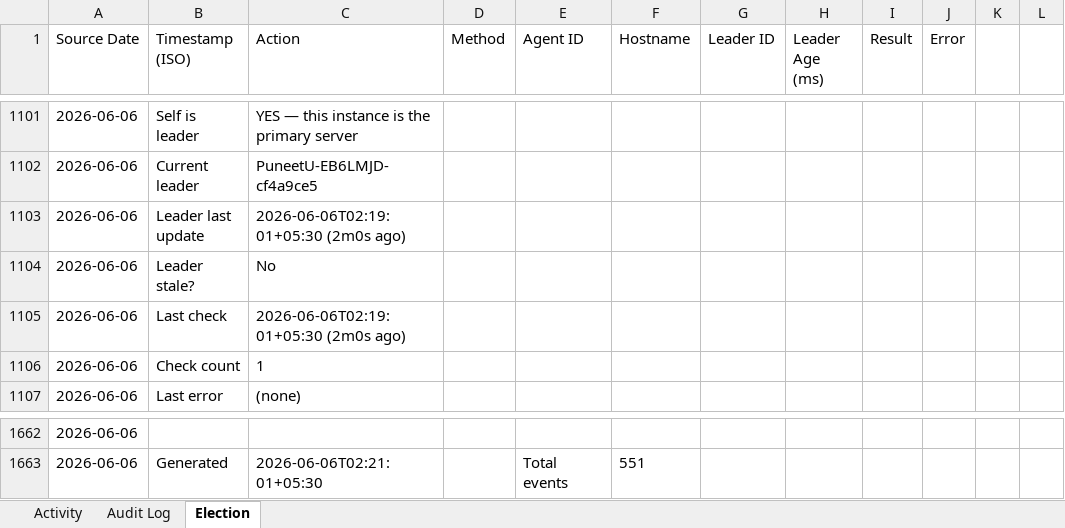
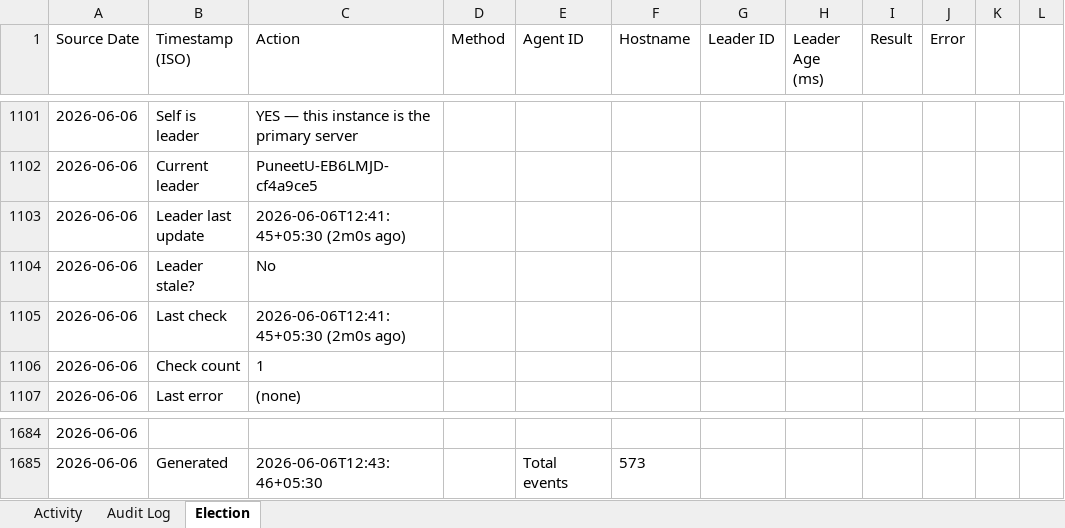
Before and after one commit to puniteswra-spec/PU, an Excel workbook: punmonitor-compiled-report.xlsx, sheet Election, drawn as a sheet; only a part is shown, gaps mark what is left out; values as stored, in another font and other column widths than the file's, no borders; addresses are those after the commit; the diff covers the shown part only; the diff names each change by its address in the sheet, - before the commit and + after, or states it on an @@ line.

Commit message:
compiled report 2026-06-06: 573 election events, 279 audit entries

```diff
--- a/punmonitor-compiled-report.xlsx (sheet Election)
+++ b/punmonitor-compiled-report.xlsx (sheet Election)
-C1103 (Action): 2026-06-06T02:19:01+05:30 (2m0s ago)
+C1103 (Action): 2026-06-06T12:41:45+05:30 (2m0s ago)
-C1105 (Action): 2026-06-06T02:19:01+05:30 (2m0s ago)
+C1105 (Action): 2026-06-06T12:41:45+05:30 (2m0s ago)
-C1685 (Action): 2026-06-06T02:21:01+05:30
+C1685 (Action): 2026-06-06T12:43:46+05:30
-F1685 (Hostname): 551
+F1685 (Hostname): 573
```
Also changed, not shown: 22 added rows elsewhere in this sheet, sheet Activity.
